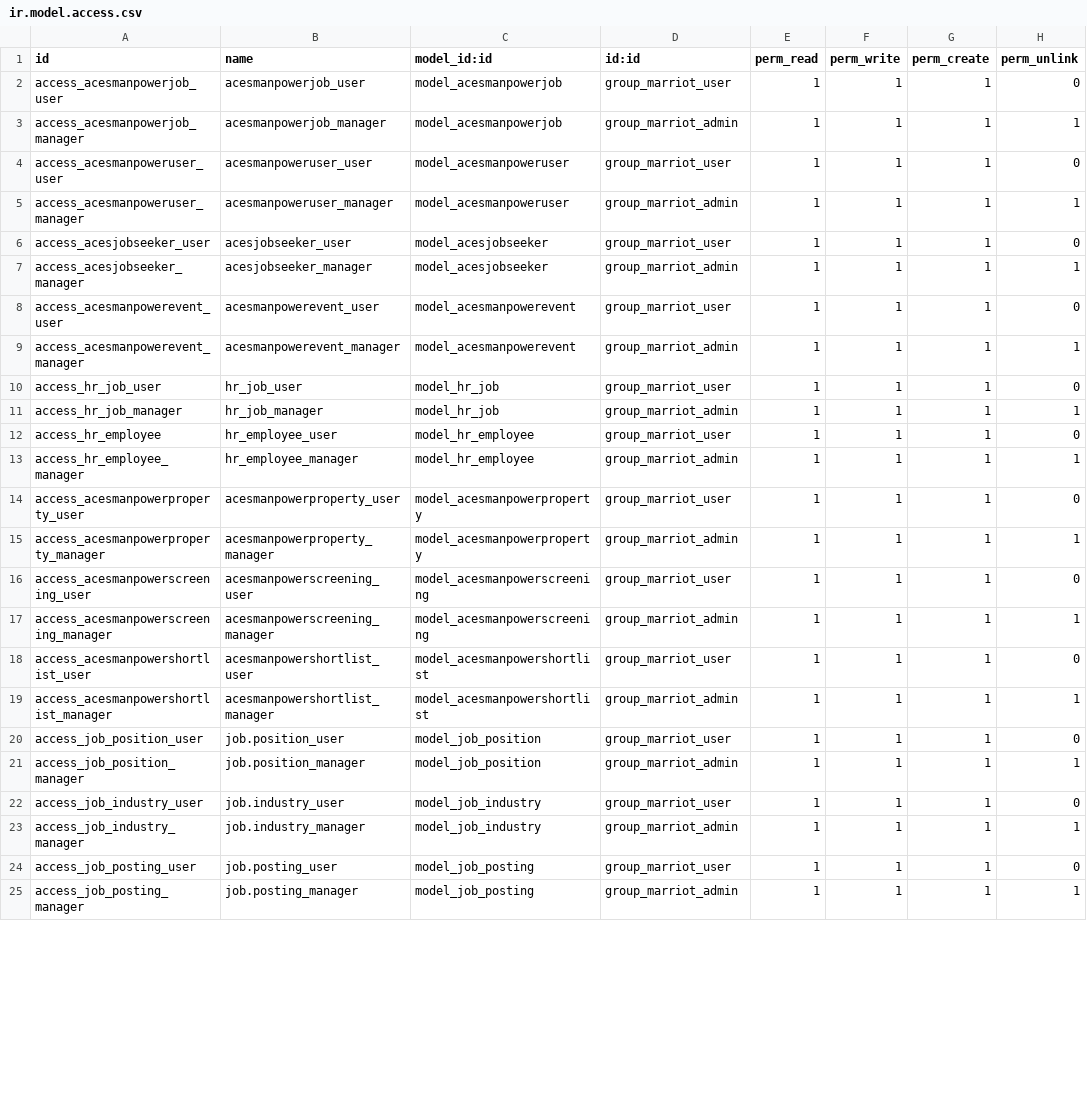
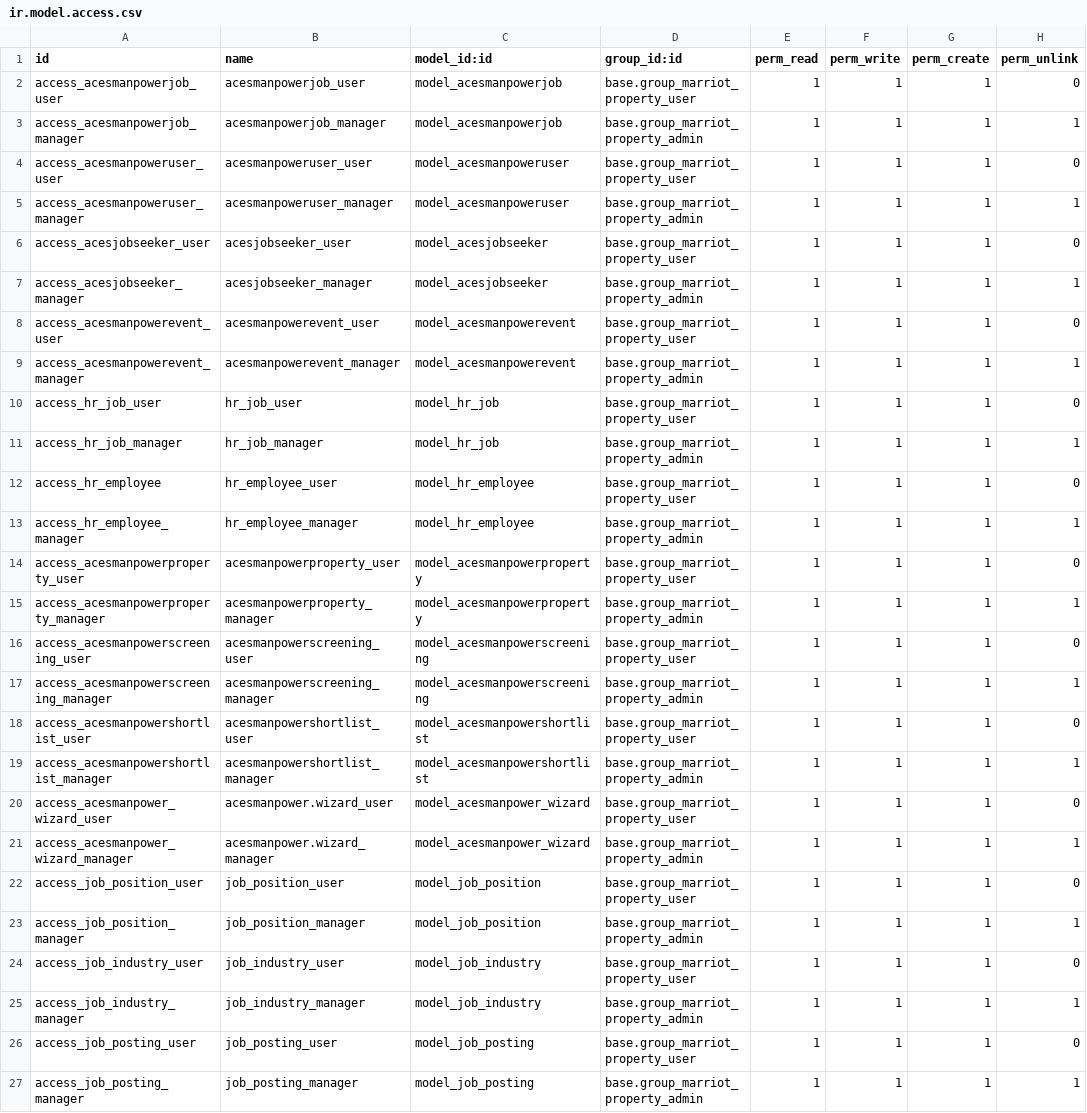
Before and after one commit to nishad-jobsglobal/odoo-marriot, a CSV file: openerp/addons/acesmanpower/security/ir.model.access.csv, drawn as a sheet; only a part is shown; the diff covers the shown part only.

```diff
--- a/openerp/addons/acesmanpower/security/ir.model.access.csv
+++ b/openerp/addons/acesmanpower/security/ir.model.access.csv
@@ -1,25 +1,27 @@
-id,name,model_id:id,id:id,perm_read,perm_write,perm_create,perm_unlink
-access_acesmanpowerjob_user,acesmanpowerjob_user,model_acesmanpowerjob,group_marriot_user,1,1,1,0
-access_acesmanpowerjob_manager,acesmanpowerjob_manager,model_acesmanpowerjob,group_marriot_admin,1,1,1,1
-access_acesmanpoweruser_user,acesmanpoweruser_user,model_acesmanpoweruser,group_marriot_user,1,1,1,0
-access_acesmanpoweruser_manager,acesmanpoweruser_manager,model_acesmanpoweruser,group_marriot_admin,1,1,1,1
-access_acesjobseeker_user,acesjobseeker_user,model_acesjobseeker,group_marriot_user,1,1,1,0
-access_acesjobseeker_manager,acesjobseeker_manager,model_acesjobseeker,group_marriot_admin,1,1,1,1
-access_acesmanpowerevent_user,acesmanpowerevent_user,model_acesmanpowerevent,group_marriot_user,1,1,1,0
-access_acesmanpowerevent_manager,acesmanpowerevent_manager,model_acesmanpowerevent,group_marriot_admin,1,1,1,1
-access_hr_job_user,hr_job_user,model_hr_job,group_marriot_user,1,1,1,0
-access_hr_job_manager,hr_job_manager,model_hr_job,group_marriot_admin,1,1,1,1
-access_hr_employee,hr_employee_user,model_hr_employee,group_marriot_user,1,1,1,0
-access_hr_employee_manager,hr_employee_manager,model_hr_employee,group_marriot_admin,1,1,1,1
-access_acesmanpowerproperty_user,acesmanpowerproperty_user,model_acesmanpowerproperty,group_marriot_user,1,1,1,0
-access_acesmanpowerproperty_manager,acesmanpowerproperty_manager,model_acesmanpowerproperty,group_marriot_admin,1,1,1,1
-access_acesmanpowerscreening_user,acesmanpowerscreening_user,model_acesmanpowerscreening,group_marriot_user,1,1,1,0
-access_acesmanpowerscreening_manager,acesmanpowerscreening_manager,model_acesmanpowerscreening,group_marriot_admin,1,1,1,1
-access_acesmanpowershortlist_user,acesmanpowershortlist_user,model_acesmanpowershortlist,group_marriot_user,1,1,1,0
-access_acesmanpowershortlist_manager,acesmanpowershortlist_manager,model_acesmanpowershortlist,group_marriot_admin,1,1,1,1
-access_job_position_user,job.position_user,model_job_position,group_marriot_user,1,1,1,0
-access_job_position_manager,job.position_manager,model_job_position,group_marriot_admin,1,1,1,1
-access_job_industry_user,job.industry_user,model_job_industry,group_marriot_user,1,1,1,0
-access_job_industry_manager,job.industry_manager,model_job_industry,group_marriot_admin,1,1,1,1
-access_job_posting_user,job.posting_user,model_job_posting,group_marriot_user,1,1,1,0
-access_job_posting_manager,job.posting_manager,model_job_posting,group_marriot_admin,1,1,1,1
+id,name,model_id:id,group_id:id,perm_read,perm_write,perm_create,perm_unlink
+access_acesmanpowerjob_user,acesmanpowerjob_user,model_acesmanpowerjob,base.group_marriot_property_user,1,1,1,0
+access_acesmanpowerjob_manager,acesmanpowerjob_manager,model_acesmanpowerjob,base.group_marriot_property_admin,1,1,1,1
+access_acesmanpoweruser_user,acesmanpoweruser_user,model_acesmanpoweruser,base.group_marriot_property_user,1,1,1,0
+access_acesmanpoweruser_manager,acesmanpoweruser_manager,model_acesmanpoweruser,base.group_marriot_property_admin,1,1,1,1
+access_acesjobseeker_user,acesjobseeker_user,model_acesjobseeker,base.group_marriot_property_user,1,1,1,0
+access_acesjobseeker_manager,acesjobseeker_manager,model_acesjobseeker,base.group_marriot_property_admin,1,1,1,1
+access_acesmanpowerevent_user,acesmanpowerevent_user,model_acesmanpowerevent,base.group_marriot_property_user,1,1,1,0
+access_acesmanpowerevent_manager,acesmanpowerevent_manager,model_acesmanpowerevent,base.group_marriot_property_admin,1,1,1,1
+access_hr_job_user,hr_job_user,model_hr_job,base.group_marriot_property_user,1,1,1,0
+access_hr_job_manager,hr_job_manager,model_hr_job,base.group_marriot_property_admin,1,1,1,1
+access_hr_employee,hr_employee_user,model_hr_employee,base.group_marriot_property_user,1,1,1,0
+access_hr_employee_manager,hr_employee_manager,model_hr_employee,base.group_marriot_property_admin,1,1,1,1
+access_acesmanpowerproperty_user,acesmanpowerproperty_user,model_acesmanpowerproperty,base.group_marriot_property_user,1,1,1,0
+access_acesmanpowerproperty_manager,acesmanpowerproperty_manager,model_acesmanpowerproperty,base.group_marriot_property_admin,1,1,1,1
+access_acesmanpowerscreening_user,acesmanpowerscreening_user,model_acesmanpowerscreening,base.group_marriot_property_user,1,1,1,0
+access_acesmanpowerscreening_manager,acesmanpowerscreening_manager,model_acesmanpowerscreening,base.group_marriot_property_admin,1,1,1,1
+access_acesmanpowershortlist_user,acesmanpowershortlist_user,model_acesmanpowershortlist,base.group_marriot_property_user,1,1,1,0
+access_acesmanpowershortlist_manager,acesmanpowershortlist_manager,model_acesmanpowershortlist,base.group_marriot_property_admin,1,1,1,1
+access_acesmanpower_wizard_user,acesmanpower.wizard_user,model_acesmanpower_wizard,base.group_marriot_property_user,1,1,1,0
+access_acesmanpower_wizard_manager,acesmanpower.wizard_manager,model_acesmanpower_wizard,base.group_marriot_property_admin,1,1,1,1
+access_job_position_user,job_position_user,model_job_position,base.group_marriot_property_user,1,1,1,0
+access_job_position_manager,job_position_manager,model_job_position,base.group_marriot_property_admin,1,1,1,1
+access_job_industry_user,job_industry_user,model_job_industry,base.group_marriot_property_user,1,1,1,0
+access_job_industry_manager,job_industry_manager,model_job_industry,base.group_marriot_property_admin,1,1,1,1
+access_job_posting_user,job_posting_user,model_job_posting,base.group_marriot_property_user,1,1,1,0
+access_job_posting_manager,job_posting_manager,model_job_posting,base.group_marriot_property_admin,1,1,1,1
```
Also changed, not shown: 14 added rows, 3 removed rows and 20 edited cells elsewhere in this file, 28 other files.
